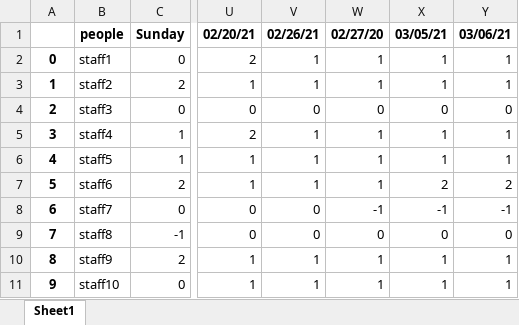
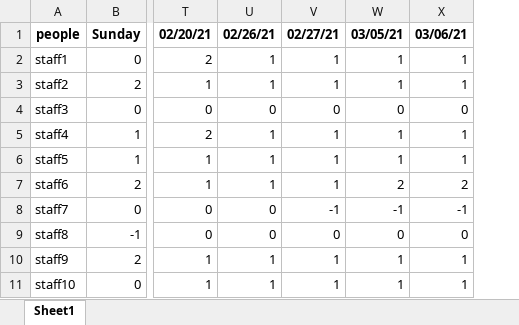
Before and after one commit to WinstonChenn/schedule-finder, an Excel workbook: data/scaled_staff_req.xlsx, sheet Sheet1, drawn as a sheet; only a part is shown, gaps mark what is left out; values as stored, in another font and other column widths than the file's, no borders; removed rows and columns are numbered as before the commit, all else as after; the diff names each change by its address in the sheet, - before the commit and + after, or states it on an @@ line.

Commit message:
remove index column in data

```diff
--- a/data/scaled_staff_req.xlsx (sheet Sheet1)
+++ b/data/scaled_staff_req.xlsx (sheet Sheet1)
-column A, rows 2-11: 0 | 1 | 2 | 3 | 4 | 5 | 6 | 7 | 8 | 9
-V1: 02/27/20
+V1: 02/27/21
```
Also changed, not shown: 1 other file.
